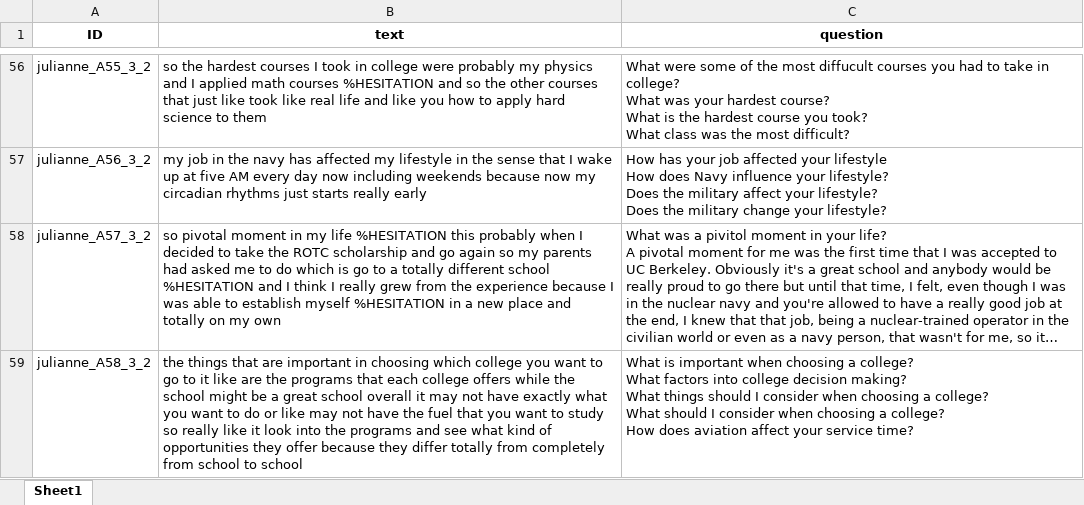
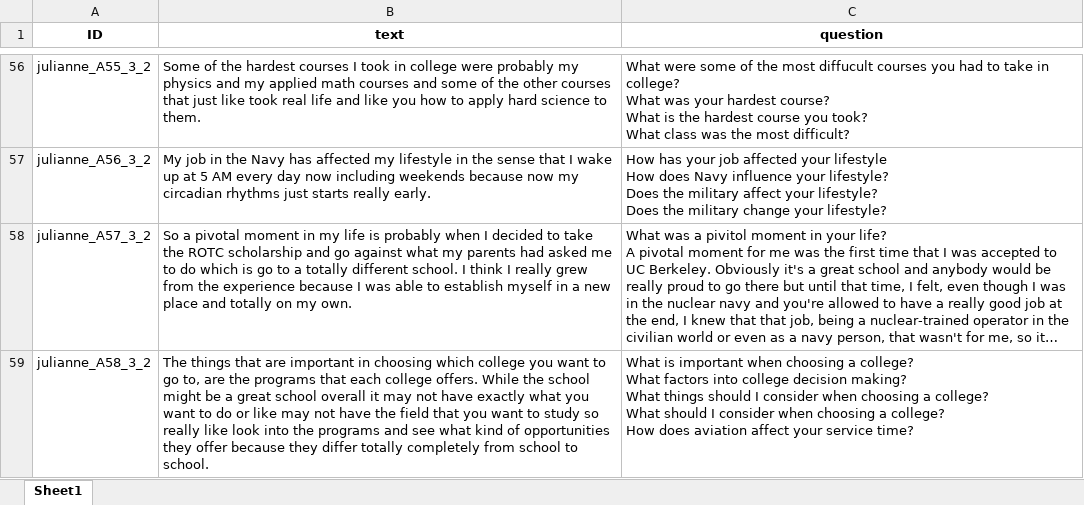
Before and after one commit to ICTLearningSciences/org-pal3-mentorpal, an Excel workbook: mentors/julianne/data/NPCEditor_data.xlsx, sheet Sheet1, drawn as a sheet; only a part is shown, gaps mark what is left out; long unchanged cells end in …; values as stored, in another font and other column widths than the file's, no borders; the diff covers the shown part only; the diff names each change by its address in the sheet, - before the commit and + after, or states it on an @@ line.

```diff
--- a/mentors/julianne/data/NPCEditor_data.xlsx (sheet Sheet1)
+++ b/mentors/julianne/data/NPCEditor_data.xlsx (sheet Sheet1)
-B56 (text): so the hardest courses I took in college were probably my physics and I applied math courses %HESITATION and so the other courses that just like took like real life and like you how to apply hard science to them
+B56 (text): Some of the hardest courses I took in college were probably my physics and my applied math courses and some of the other courses that just like took real life and like you how to apply hard science to them.
-B57 (text): my job in the navy has affected my lifestyle in the sense that I wake up at five AM every day now including weekends because now my circadian rhythms just starts really early
+B57 (text): My job in the Navy has affected my lifestyle in the sense that I wake up at 5 AM every day now including weekends because now my circadian rhythms just starts really early.
-B58 (text): so pivotal moment in my life %HESITATION this probably when I decided to take the ROTC scholarship and go again so my parents had asked me to do which is go to a totally different school %HESITATION and I think I really grew from the experience because I was able to establish myself %HESITATION in a new place and totally on my own
+B58 (text): So a pivotal moment in my life is probably when I decided to take the ROTC scholarship and go against what my parents had asked me to do which is go to a totally different school. I think I really grew from the experience because I was able to establish myself in a new place and totally on my own.
-B59 (text): the things that are important in choosing which college you want to go to it like are the programs that each college offers while the school might be a great school overall it may not have exactly what you want to do or like may not have the fuel that you want to study so really like it look into the programs and see what kind of opportunities they offer because they differ totally from completely from school to school
+B59 (text): The things that are important in choosing which college you want to go to, are the programs that each college offers. While the school might be a great school overall it may not have exactly what you want to do or like may not have the field that you want to study so really like look into the programs and see what kind of opportunities they offer because they differ totally completely from school to school.
```
Also changed, not shown: 57 edited cells elsewhere in this sheet, mentors/julianne/data/Prompts_Utterances.xlsx, mentors/julianne/data/Questions_Paraphrases_Answers.xlsx, 35 other files.
